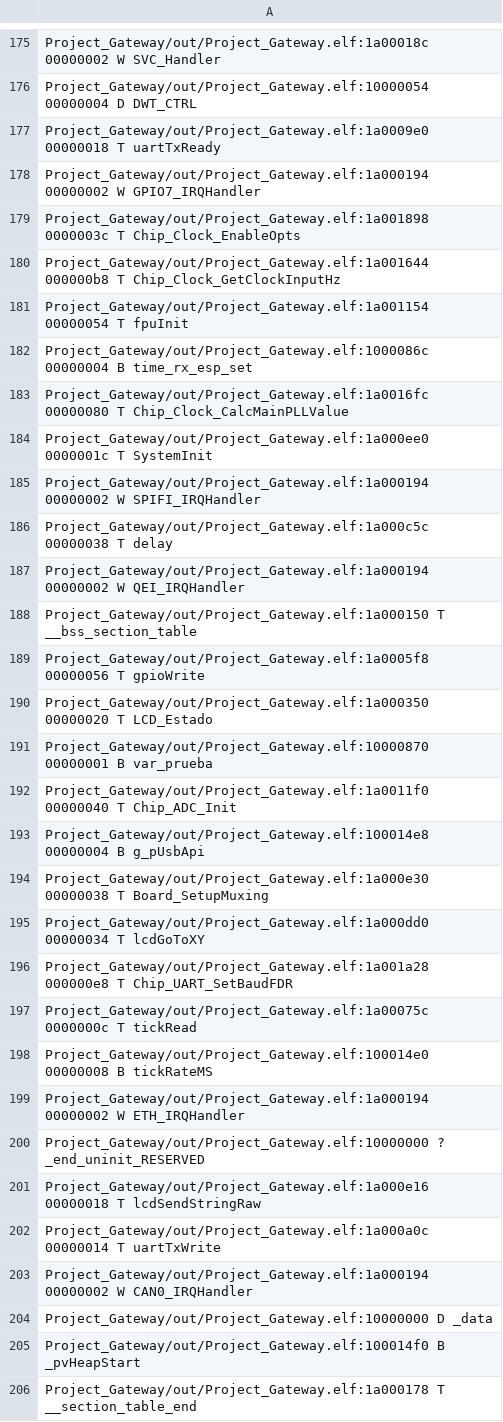
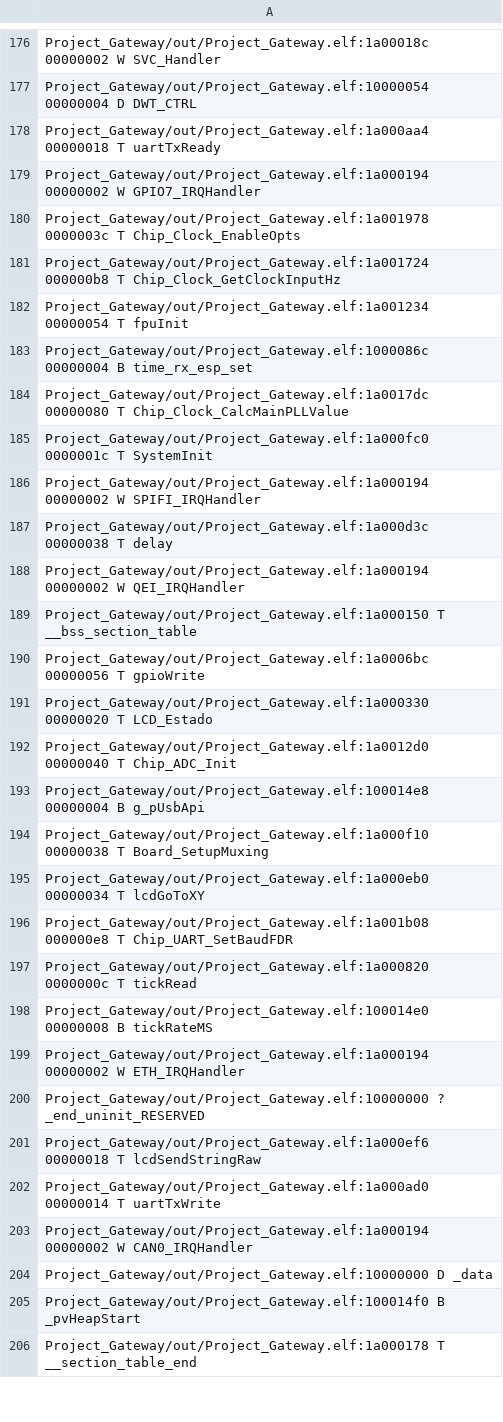
Before and after one commit to GridTICs/gateway-sipia-ciaa, a CSV file: Project_Gateway/out/Project_Gateway.names.csv, drawn as a sheet; only a part is shown, gaps mark what is left out; the diff covers the shown part only.

Commit message:
Se crea una máquina de estados para recibir los datos en el UART, se prueban los ISSUES

```diff
--- a/Project_Gateway/out/Project_Gateway.names.csv
+++ b/Project_Gateway/out/Project_Gateway.names.csv
@@ -176,23 +177,22 @@ Project_Gateway/out/Project_Gateway.elf:1a00018c 00000002 W SVC_Handler
 Project_Gateway/out/Project_Gateway.elf:10000054 00000004 D DWT_CTRL
-Project_Gateway/out/Project_Gateway.elf:1a0009e0 00000018 T uartTxReady
+Project_Gateway/out/Project_Gateway.elf:1a000aa4 00000018 T uartTxReady
 Project_Gateway/out/Project_Gateway.elf:1a000194 00000002 W GPIO7_IRQHandler
-Project_Gateway/out/Project_Gateway.elf:1a001898 0000003c T Chip_Clock_EnableOpts
-Project_Gateway/out/Project_Gateway.elf:1a001644 000000b8 T Chip_Clock_GetClockInputHz
-Project_Gateway/out/Project_Gateway.elf:1a001154 00000054 T fpuInit
+Project_Gateway/out/Project_Gateway.elf:1a001978 0000003c T Chip_Clock_EnableOpts
+Project_Gateway/out/Project_Gateway.elf:1a001724 000000b8 T Chip_Clock_GetClockInputHz
+Project_Gateway/out/Project_Gateway.elf:1a001234 00000054 T fpuInit
 Project_Gateway/out/Project_Gateway.elf:1000086c 00000004 B time_rx_esp_set
-Project_Gateway/out/Project_Gateway.elf:1a0016fc 00000080 T Chip_Clock_CalcMainPLLValue
-Project_Gateway/out/Project_Gateway.elf:1a000ee0 0000001c T SystemInit
+Project_Gateway/out/Project_Gateway.elf:1a0017dc 00000080 T Chip_Clock_CalcMainPLLValue
+Project_Gateway/out/Project_Gateway.elf:1a000fc0 0000001c T SystemInit
 Project_Gateway/out/Project_Gateway.elf:1a000194 00000002 W SPIFI_IRQHandler
-Project_Gateway/out/Project_Gateway.elf:1a000c5c 00000038 T delay
+Project_Gateway/out/Project_Gateway.elf:1a000d3c 00000038 T delay
 Project_Gateway/out/Project_Gateway.elf:1a000194 00000002 W QEI_IRQHandler
 Project_Gateway/out/Project_Gateway.elf:1a000150 T __bss_section_table
-Project_Gateway/out/Project_Gateway.elf:1a0005f8 00000056 T gpioWrite
-Project_Gateway/out/Project_Gateway.elf:1a000350 00000020 T LCD_Estado
-Project_Gateway/out/Project_Gateway.elf:10000870 00000001 B var_prueba
-Project_Gateway/out/Project_Gateway.elf:1a0011f0 00000040 T Chip_ADC_Init
+Project_Gateway/out/Project_Gateway.elf:1a0006bc 00000056 T gpioWrite
+Project_Gateway/out/Project_Gateway.elf:1a000330 00000020 T LCD_Estado
+Project_Gateway/out/Project_Gateway.elf:1a0012d0 00000040 T Chip_ADC_Init
 Project_Gateway/out/Project_Gateway.elf:100014e8 00000004 B g_pUsbApi
-Project_Gateway/out/Project_Gateway.elf:1a000e30 00000038 T Board_SetupMuxing
-Project_Gateway/out/Project_Gateway.elf:1a000dd0 00000034 T lcdGoToXY
-Project_Gateway/out/Project_Gateway.elf:1a001a28 000000e8 T Chip_UART_SetBaudFDR
-Project_Gateway/out/Project_Gateway.elf:1a00075c 0000000c T tickRead
+Project_Gateway/out/Project_Gateway.elf:1a000f10 00000038 T Board_SetupMuxing
+Project_Gateway/out/Project_Gateway.elf:1a000eb0 00000034 T lcdGoToXY
+Project_Gateway/out/Project_Gateway.elf:1a001b08 000000e8 T Chip_UART_SetBaudFDR
+Project_Gateway/out/Project_Gateway.elf:1a000820 0000000c T tickRead
 Project_Gateway/out/Project_Gateway.elf:100014e0 00000008 B tickRateMS
@@ -200,4 +200,4 @@ Project_Gateway/out/Project_Gateway.elf:1a000194 00000002 W ETH_IRQHandler
 Project_Gateway/out/Project_Gateway.elf:10000000 ? _end_uninit_RESERVED
-Project_Gateway/out/Project_Gateway.elf:1a000e16 00000018 T lcdSendStringRaw
-Project_Gateway/out/Project_Gateway.elf:1a000a0c 00000014 T uartTxWrite
+Project_Gateway/out/Project_Gateway.elf:1a000ef6 00000018 T lcdSendStringRaw
+Project_Gateway/out/Project_Gateway.elf:1a000ad0 00000014 T uartTxWrite
 Project_Gateway/out/Project_Gateway.elf:1a000194 00000002 W CAN0_IRQHandler
```
Also changed, not shown: 4 added rows, 1 removed row and 121 edited cells elsewhere in this file, 8 other files.
